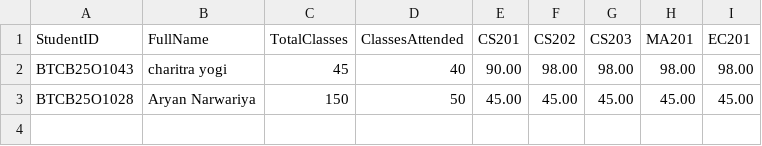
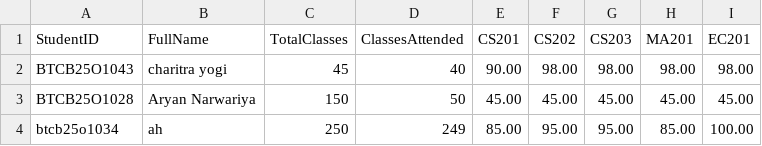
Before and after one commit to Aryanpawaiyaa/-Centralized-Student-Academic-Record-Management-System, a CSV file: students.csv, drawn as a sheet.

```diff
--- a/students.csv
+++ b/students.csv
@@ -3 +3,2 @@ BTCB25O1043,charitra yogi,45,40,90.00,98.00,98.00,98.00,98.00
 BTCB25O1028,Aryan Narwariya,150,50,45.00,45.00,45.00,45.00,45.00
+btcb25o1034,ah,250,249,85.00,95.00,95.00,85.00,100.00
```
Also changed, not shown: 4 other files.
